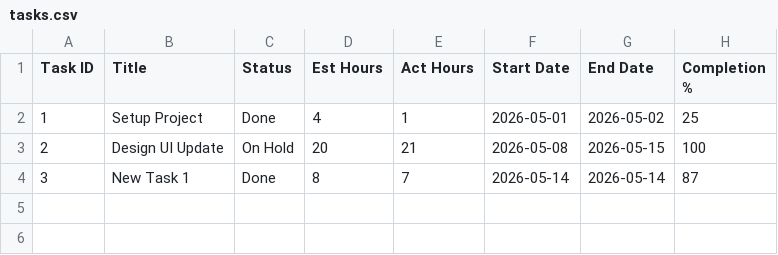
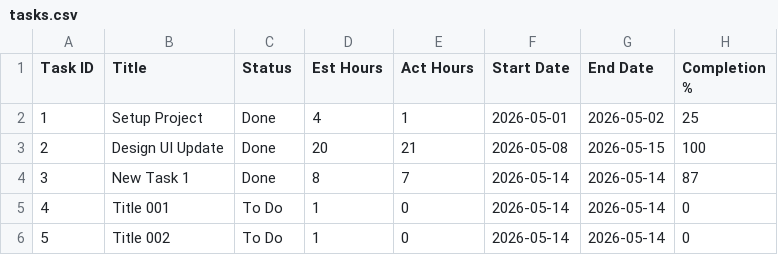
Before and after one commit to ginnybui/wbs-tracker, a CSV file: tasks.csv, drawn as a sheet.

Commit message:
Update task data in tasks.csv

```diff
--- a/tasks.csv
+++ b/tasks.csv
@@ -2,3 +2,5 @@ Task ID,Title,Status,Est Hours,Act Hours,Start Date,End Date,Completion %
 1,Setup Project,Done,4,1,2026-05-01,2026-05-02,25
-2,Design UI Update,On Hold,20,21,2026-05-08,2026-05-15,100
+2,Design UI Update,Done,20,21,2026-05-08,2026-05-15,100
 3,New Task 1,Done,8,7,2026-05-14,2026-05-14,87
+4,Title 001,To Do,1,0,2026-05-14,2026-05-14,0
+5,Title 002,To Do,1,0,2026-05-14,2026-05-14,0
```
